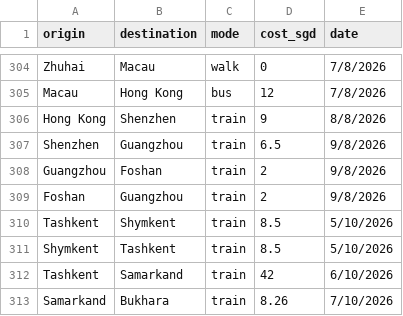
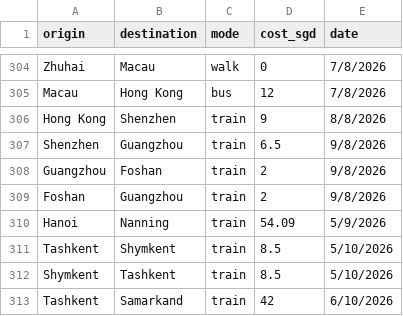
Before and after one commit to xuanx1/worldOyster, a CSV file: data/land-journey.csv, drawn as a sheet; only a part is shown, gaps mark what is left out; the shorter side is filled out with more unchanged rows; the diff names each change by its address in the sheet, - before the commit and + after, or states it on an @@ line.

```diff
--- a/data/land-journey.csv
+++ b/data/land-journey.csv
+row 310: Hanoi | Nanning | train | 54.09 | 5/9/2026
```
Also changed, not shown: data/flightdiary.csv, 4 other files.
